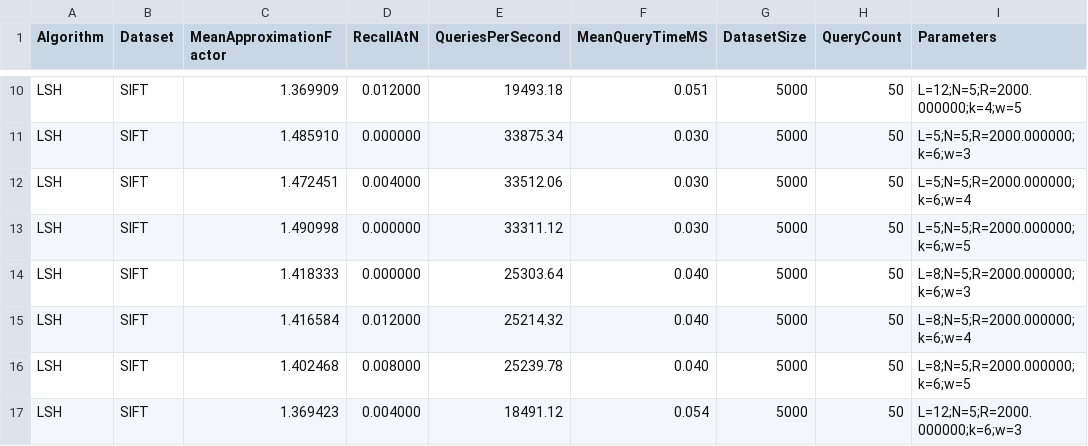
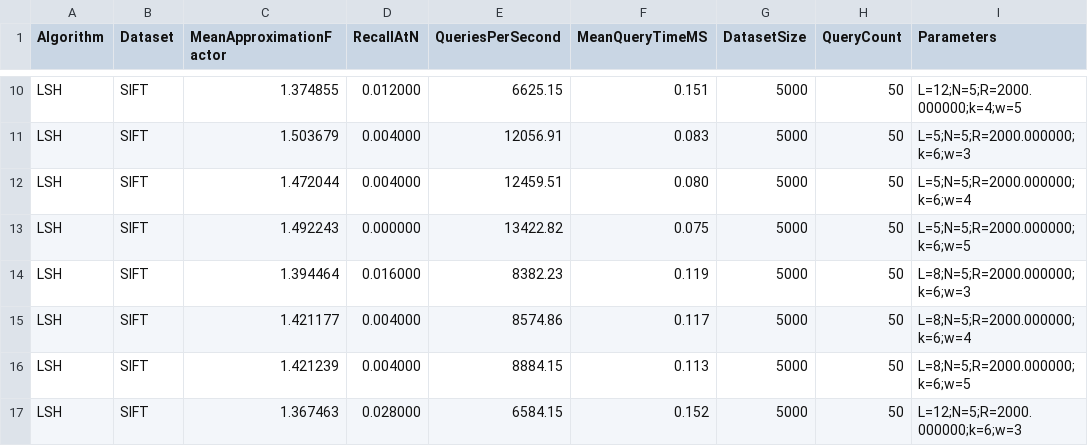
Before and after one commit to TheodoraManika/Vector-Similarity-Search-Methods, a CSV file: results/visual_benchmark_results.csv, drawn as a sheet; only a part is shown, gaps mark what is left out; the diff covers the shown part only; the diff names each change by its address in the sheet, - before the commit and + after, or states it on an @@ line.

```diff
--- a/results/visual_benchmark_results.csv
+++ b/results/visual_benchmark_results.csv
-C10 (MeanApproximationFactor): 1.369909
+C10 (MeanApproximationFactor): 1.374855
-E10 (QueriesPerSecond): 19493.18
+E10 (QueriesPerSecond): 6625.15
-F10 (MeanQueryTimeMS): 0.051
+F10 (MeanQueryTimeMS): 0.151
-C11 (MeanApproximationFactor): 1.485910
+C11 (MeanApproximationFactor): 1.503679
-D11 (RecallAtN): 0.000000
+D11 (RecallAtN): 0.004000
-E11 (QueriesPerSecond): 33875.34
+E11 (QueriesPerSecond): 12056.91
-F11 (MeanQueryTimeMS): 0.030
+F11 (MeanQueryTimeMS): 0.083
-C12 (MeanApproximationFactor): 1.472451
+C12 (MeanApproximationFactor): 1.472044
-E12 (QueriesPerSecond): 33512.06
+E12 (QueriesPerSecond): 12459.51
-F12 (MeanQueryTimeMS): 0.030
+F12 (MeanQueryTimeMS): 0.080
-C13 (MeanApproximationFactor): 1.490998
+C13 (MeanApproximationFactor): 1.492243
-E13 (QueriesPerSecond): 33311.12
+E13 (QueriesPerSecond): 13422.82
-F13 (MeanQueryTimeMS): 0.030
+F13 (MeanQueryTimeMS): 0.075
-C14 (MeanApproximationFactor): 1.418333
+C14 (MeanApproximationFactor): 1.394464
-D14 (RecallAtN): 0.000000
+D14 (RecallAtN): 0.016000
-E14 (QueriesPerSecond): 25303.64
+E14 (QueriesPerSecond): 8382.23
-F14 (MeanQueryTimeMS): 0.040
+F14 (MeanQueryTimeMS): 0.119
-C15 (MeanApproximationFactor): 1.416584
+C15 (MeanApproximationFactor): 1.421177
-D15 (RecallAtN): 0.012000
+D15 (RecallAtN): 0.004000
-E15 (QueriesPerSecond): 25214.32
+E15 (QueriesPerSecond): 8574.86
-F15 (MeanQueryTimeMS): 0.040
+F15 (MeanQueryTimeMS): 0.117
-C16 (MeanApproximationFactor): 1.402468
+C16 (MeanApproximationFactor): 1.421239
-D16 (RecallAtN): 0.008000
+D16 (RecallAtN): 0.004000
-E16 (QueriesPerSecond): 25239.78
+E16 (QueriesPerSecond): 8884.15
-F16 (MeanQueryTimeMS): 0.040
+F16 (MeanQueryTimeMS): 0.113
-C17 (MeanApproximationFactor): 1.369423
+C17 (MeanApproximationFactor): 1.367463
-D17 (RecallAtN): 0.004000
+D17 (RecallAtN): 0.028000
-E17 (QueriesPerSecond): 18491.12
+E17 (QueriesPerSecond): 6584.15
-F17 (MeanQueryTimeMS): 0.054
+F17 (MeanQueryTimeMS): 0.152
```
Also changed, not shown: 144 edited cells elsewhere in this file, 2 other files.
